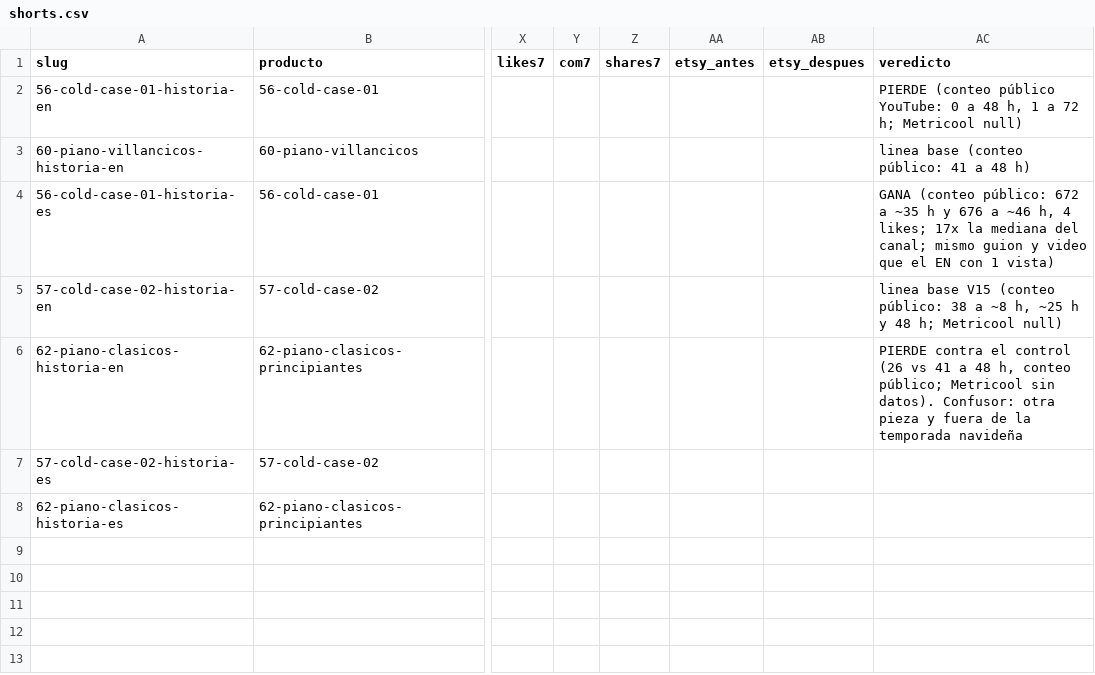
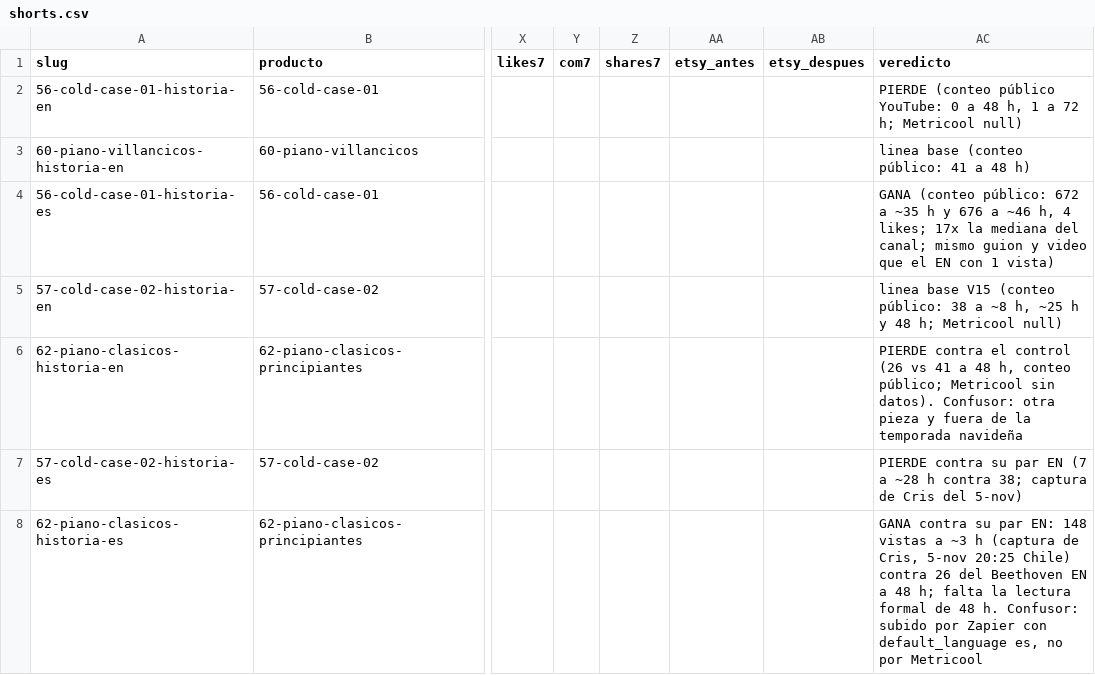
Before and after one commit to cdevidts/NLPAGE, a CSV file: docs/viral/shorts.csv, drawn as a sheet; only a part is shown, gaps mark what is left out; the diff names each change by its address in the sheet, - before the commit and + after, or states it on an @@ line.

```diff
--- a/docs/viral/shorts.csv
+++ b/docs/viral/shorts.csv
-AC7 (veredicto): (empty)
+AC7 (veredicto): PIERDE contra su par EN (7 a ~28 h contra 38; captura de Cris del 5-nov)
-AC8 (veredicto): (empty)
+AC8 (veredicto): GANA contra su par EN: 148 vistas a ~3 h (captura de Cris, 5-nov 20:25 Chile) contra 26 del Beethoven EN a 48 h; falta la lectura formal de 48 h. Confusor: subido por Zapier con default_language es, no por Metricool
```
Also changed, not shown: 2 other files.
